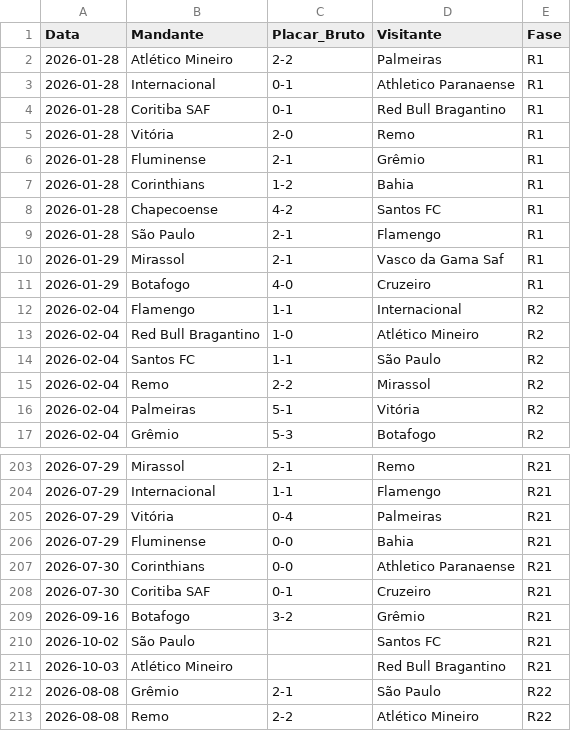
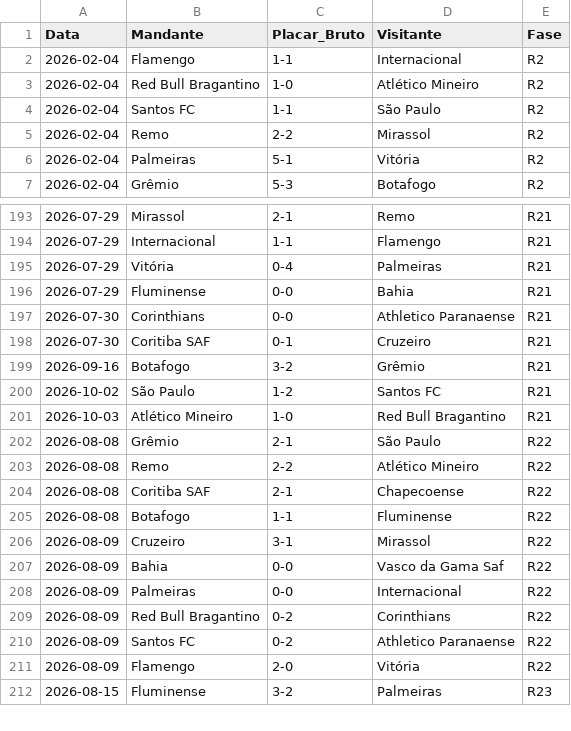
Before and after one commit to gustavogasperetti/Infra-Brasileirao, a CSV file: data/bronze/jogos_2026.csv, drawn as a sheet; only a part is shown, gaps mark what is left out; the shorter side is filled out with more unchanged rows.

```diff
--- a/data/bronze/jogos_2026.csv
+++ b/data/bronze/jogos_2026.csv
@@ -1,12 +1,2 @@
 Data,Mandante,Placar_Bruto,Visitante,Fase
-2026-01-28,Atlético Mineiro,2-2,Palmeiras,R1
-2026-01-28,Internacional,0-1,Athletico Paranaense,R1
-2026-01-28,Coritiba SAF,0-1,Red Bull Bragantino,R1
-2026-01-28,Vitória,2-0,Remo,R1
-2026-01-28,Fluminense,2-1,Grêmio,R1
-2026-01-28,Corinthians,1-2,Bahia,R1
-2026-01-28,Chapecoense,4-2,Santos FC,R1
-2026-01-28,São Paulo,2-1,Flamengo,R1
-2026-01-29,Mirassol,2-1,Vasco da Gama Saf,R1
-2026-01-29,Botafogo,4-0,Cruzeiro,R1
 2026-02-04,Flamengo,1-1,Internacional,R2
@@ -209,4 +199,4 @@
 2026-09-16,Botafogo,3-2,Grêmio,R21
-2026-10-02,São Paulo,,Santos FC,R21
-2026-10-03,Atlético Mineiro,,Red Bull Bragantino,R21
+2026-10-02,São Paulo,1-2,Santos FC,R21
+2026-10-03,Atlético Mineiro,1-0,Red Bull Bragantino,R21
 2026-08-08,Grêmio,2-1,São Paulo,R22
```
Also changed, not shown: data/silver/jogos_2026.csv, 1 other file.
